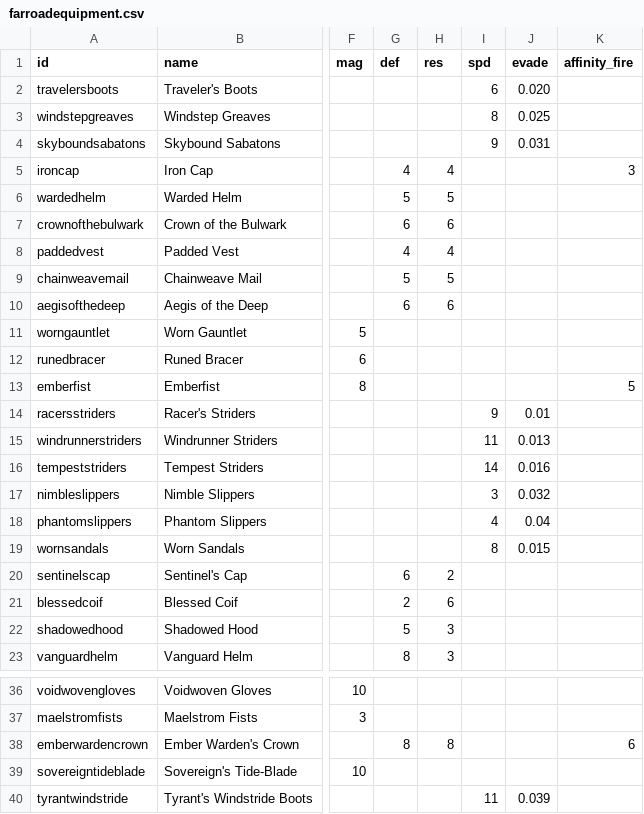
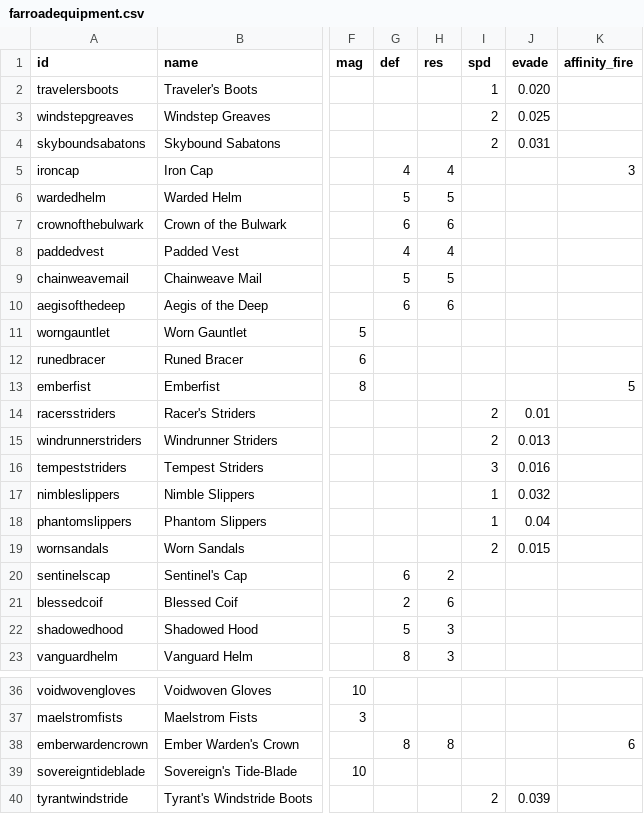
Before and after one commit to Betrome/Farroad, a CSV file: farroadequipment.csv, drawn as a sheet; only a part is shown, gaps mark what is left out; the diff names each change by its address in the sheet, - before the commit and + after, or states it on an @@ line.

```diff
--- a/farroadequipment.csv
+++ b/farroadequipment.csv
-I2 (spd): 6
+I2 (spd): 1
-I3 (spd): 8
+I3 (spd): 2
-I4 (spd): 9
+I4 (spd): 2
-I14 (spd): 9
+I14 (spd): 2
-I15 (spd): 11
+I15 (spd): 2
-I16 (spd): 14
+I16 (spd): 3
-I17 (spd): 3
+I17 (spd): 1
-I18 (spd): 4
+I18 (spd): 1
-I19 (spd): 8
+I19 (spd): 2
-I40 (spd): 11
+I40 (spd): 2
```
Also changed, not shown: farroadactions.csv, farroadenemies.csv, 7 other files.
